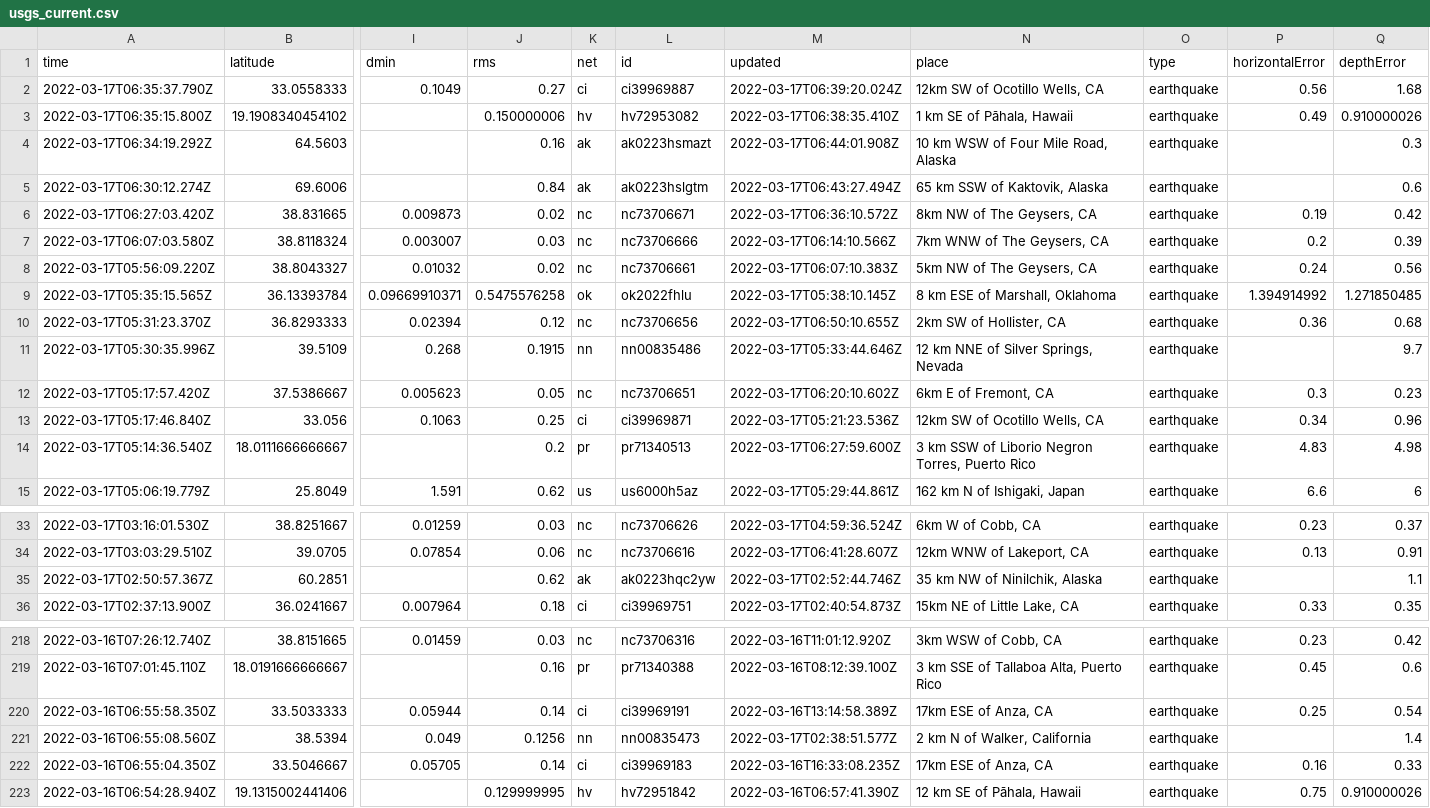
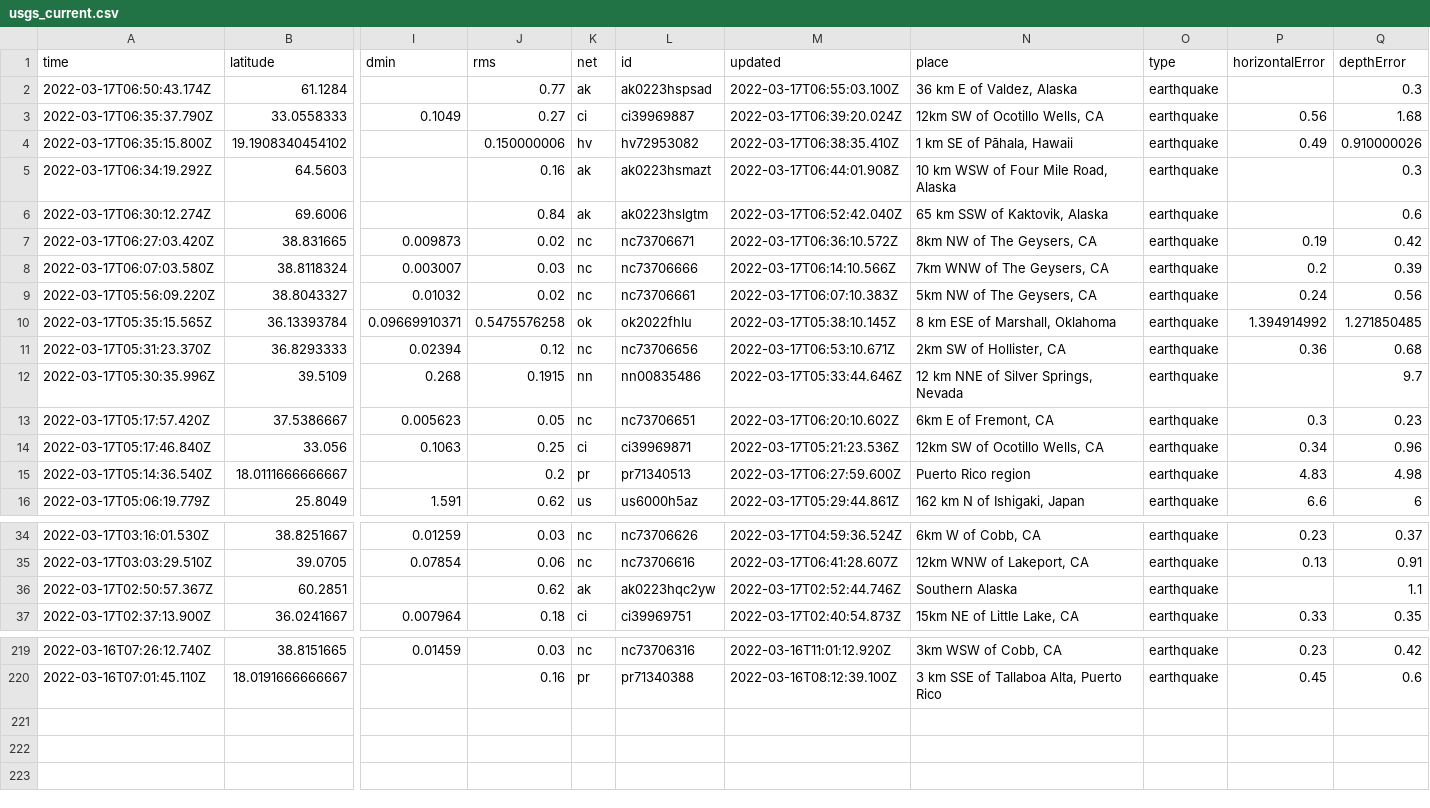
Before and after one commit to DevonMilley/dbk-calendar-actions, a CSV file: usgs_current.csv, drawn as a sheet; only a part is shown, gaps mark what is left out; removed rows and columns are numbered as before the commit, all else as after; rows hold the shown columns only; the diff names each change by its address in the sheet, - before the commit and + after, or states it on an @@ line.

```diff
--- a/usgs_current.csv
+++ b/usgs_current.csv
+row 2: 2022-03-17T06:50:43.174Z | 61.1284 |  | 0.77 | ak | ak0223hspsad | 2022-03-17T06:55:03.100Z | 36 km E of Valdez, Alaska | earthquake |  | 0.3
-M6 (updated): 2022-03-17T06:43:27.494Z
+M6 (updated): 2022-03-17T06:52:42.040Z
-M11 (updated): 2022-03-17T06:50:10.655Z
+M11 (updated): 2022-03-17T06:53:10.671Z
-N15 (place): 3 km SSW of Liborio Negron Torres, Puerto Rico
+N15 (place): Puerto Rico region
-N36 (place): 35 km NW of Ninilchik, Alaska
+N36 (place): Southern Alaska
-row 220: 2022-03-16T06:55:58.350Z | 33.5033333 | 0.05944 | 0.14 | ci | ci39969191 | 2022-03-16T13:14:58.389Z | 17km ESE of Anza, CA | earthquake | 0.25 | 0.54
-row 221: 2022-03-16T06:55:08.560Z | 38.5394 | 0.049 | 0.1256 | nn | nn00835473 | 2022-03-17T02:38:51.577Z | 2 km N of Walker, California | earthquake |  | 1.4
-row 222: 2022-03-16T06:55:04.350Z | 33.5046667 | 0.05705 | 0.14 | ci | ci39969183 | 2022-03-16T16:33:08.235Z | 17km ESE of Anza, CA | earthquake | 0.16 | 0.33
-row 223: 2022-03-16T06:54:28.940Z | 19.1315002441406 |  | 0.129999995 | hv | hv72951842 | 2022-03-16T06:57:41.390Z | 12 km SE of Pāhala, Hawaii | earthquake | 0.75 | 0.910000026
```
